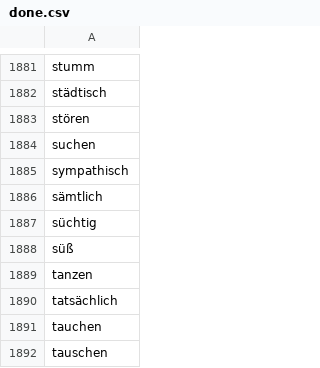
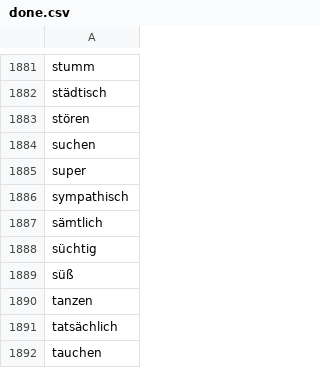
Before and after one commit to aigletter/german-words, a CSV file: done.csv, drawn as a sheet; only a part is shown, gaps mark what is left out; the shorter side is filled out with more unchanged rows.

```diff
--- a/done.csv
+++ b/done.csv
@@ -1884,2 +1884,3 @@ stören
 suchen
+super
 sympathisch
```
Also changed, not shown: plan.csv, 2 other files.
